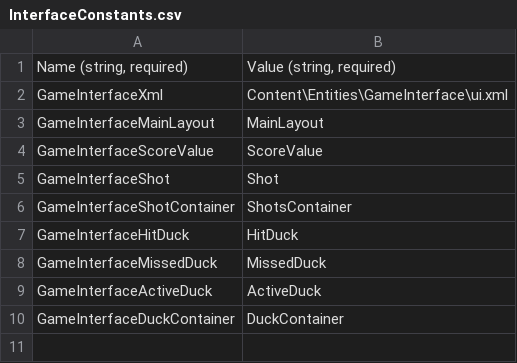
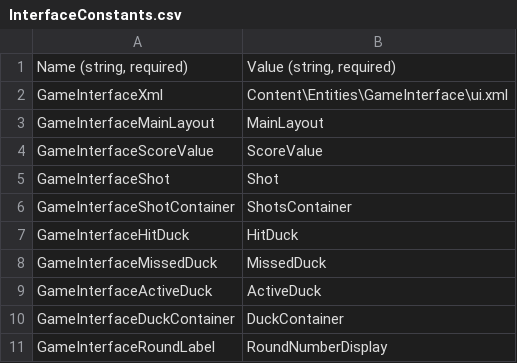
Before and after one commit to zdman2022/FrbDemoDuckHunt, a CSV file: FrbDemoDuckHunt/FrbDemoDuckHuntContent/GlobalContent/InterfaceConstants.csv, drawn as a sheet; the diff names each change by its address in the sheet, - before the commit and + after, or states it on an @@ line.

Commit message:
Added the round label display

```diff
--- a/FrbDemoDuckHunt/FrbDemoDuckHuntContent/GlobalContent/InterfaceConstants.csv
+++ b/FrbDemoDuckHunt/FrbDemoDuckHuntContent/GlobalContent/InterfaceConstants.csv
+row 11: GameInterfaceRoundLabel | RoundNumberDisplay
```
Also changed, not shown: 6 other files.
